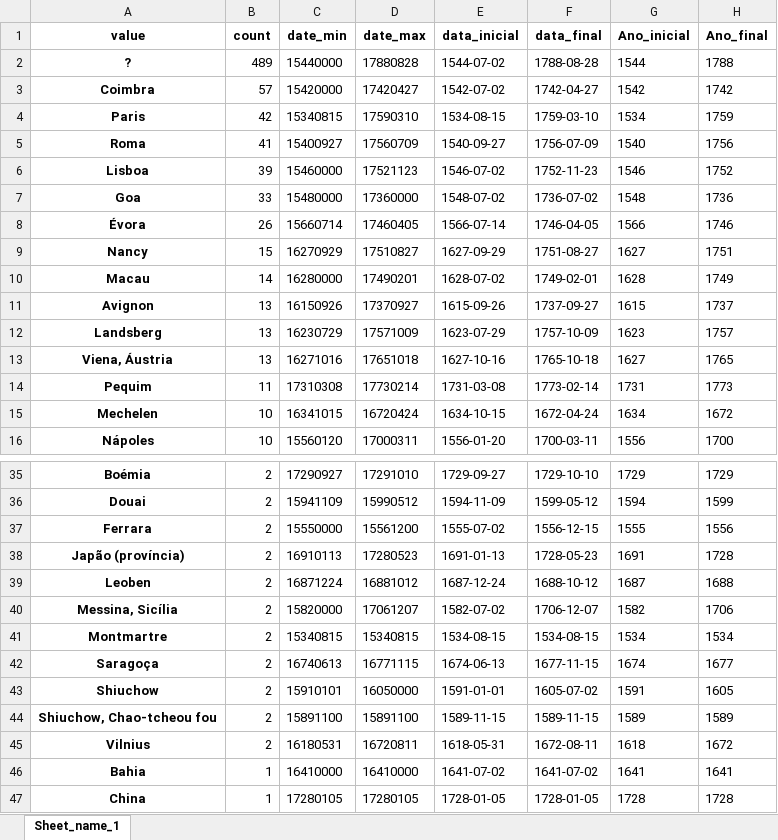
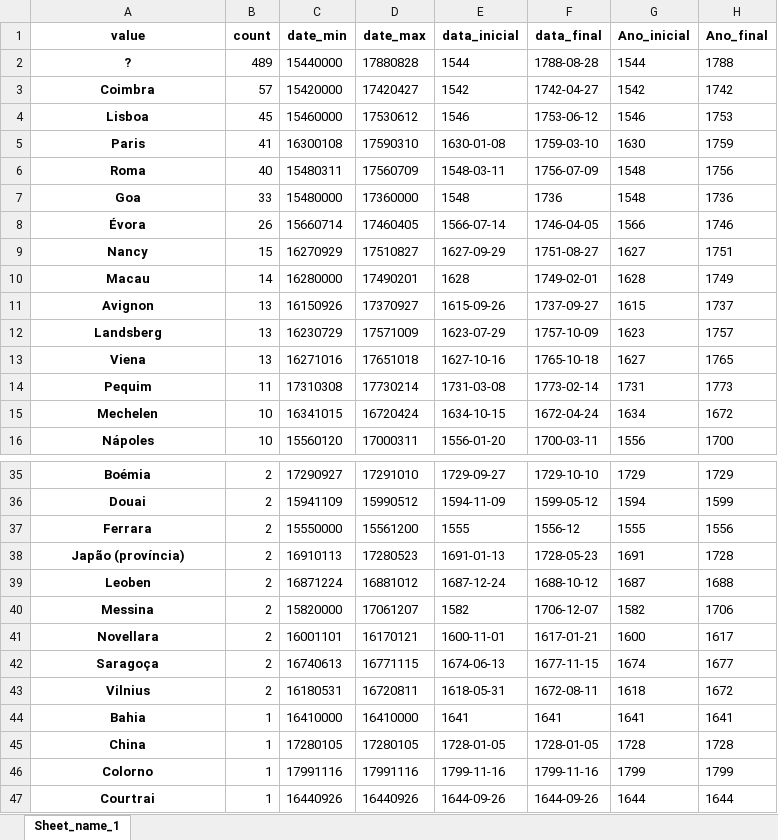
Before and after one commit to joaquimrcarvalho/dehergne-locations, an Excel workbook: notebooks/jesuita-entrada_totals.xlsx, sheet Sheet_name_1, drawn as a sheet; only a part is shown, gaps mark what is left out; the shorter side is filled out with more unchanged rows; values as stored, in another font and other column widths than the file's, no borders; removed rows and columns are numbered as before the commit, all else as after; the diff covers the shown part only; the diff names each change by its address in the sheet, - before the commit and + after, or states it on an @@ line.

```diff
--- a/notebooks/jesuita-entrada_totals.xlsx (sheet Sheet_name_1)
+++ b/notebooks/jesuita-entrada_totals.xlsx (sheet Sheet_name_1)
-E2 (data_inicial): 1544-07-02
+E2 (data_inicial): 1544
-E3 (data_inicial): 1542-07-02
+E3 (data_inicial): 1542
+row 4: Lisboa | 45 | 15460000 | 17530612 | 1546 | 1753-06-12 | 1546 | 1753
-B5 (count): 42
+B5 (count): 41
-C5 (date_min): 15340815
+C5 (date_min): 16300108
-E5 (data_inicial): 1534-08-15
+E5 (data_inicial): 1630-01-08
-G5 (Ano_inicial): 1534
+G5 (Ano_inicial): 1630
-B6 (count): 41
+B6 (count): 40
-C6 (date_min): 15400927
+C6 (date_min): 15480311
-E6 (data_inicial): 1540-09-27
+E6 (data_inicial): 1548-03-11
-G6 (Ano_inicial): 1540
+G6 (Ano_inicial): 1548
-row 6: Lisboa | 39 | 15460000 | 17521123 | 1546-07-02 | 1752-11-23 | 1546 | 1752
-E7 (data_inicial): 1548-07-02
+E7 (data_inicial): 1548
-F7 (data_final): 1736-07-02
+F7 (data_final): 1736
-E10 (data_inicial): 1628-07-02
+E10 (data_inicial): 1628
-A13 (value): Viena, Áustria
+A13 (value): Viena
-E37 (data_inicial): 1555-07-02
+E37 (data_inicial): 1555
-F37 (data_final): 1556-12-15
+F37 (data_final): 1556-12
-A40 (value): Messina, Sicília
+A40 (value): Messina
-E40 (data_inicial): 1582-07-02
+E40 (data_inicial): 1582
-row 41: Montmartre | 2 | 15340815 | 15340815 | 1534-08-15 | 1534-08-15 | 1534 | 1534
+row 41: Novellara | 2 | 16001101 | 16170121 | 1600-11-01 | 1617-01-21 | 1600 | 1617
-row 43: Shiuchow | 2 | 15910101 | 16050000 | 1591-01-01 | 1605-07-02 | 1591 | 1605
-row 44: Shiuchow, Chao-tcheou fou | 2 | 15891100 | 15891100 | 1589-11-15 | 1589-11-15 | 1589 | 1589
-E44 (data_inicial): 1641-07-02
+E44 (data_inicial): 1641
-F44 (data_final): 1641-07-02
+F44 (data_final): 1641
```
Also changed, not shown: 1 added row, 3 removed rows and 18 edited cells elsewhere in this sheet, notebooks/jesuita-entrada-coimbra.xlsx, notebooks/jesuitas-entrada-desc.xlsx, 13 other files.
